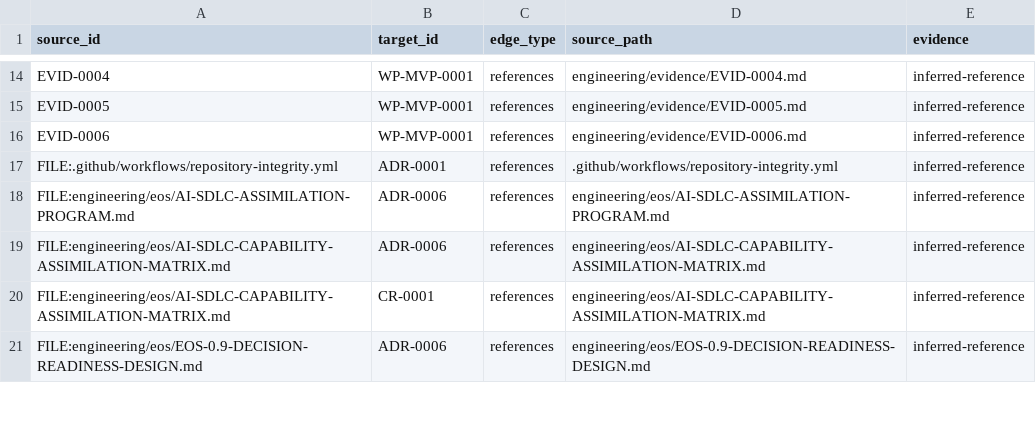
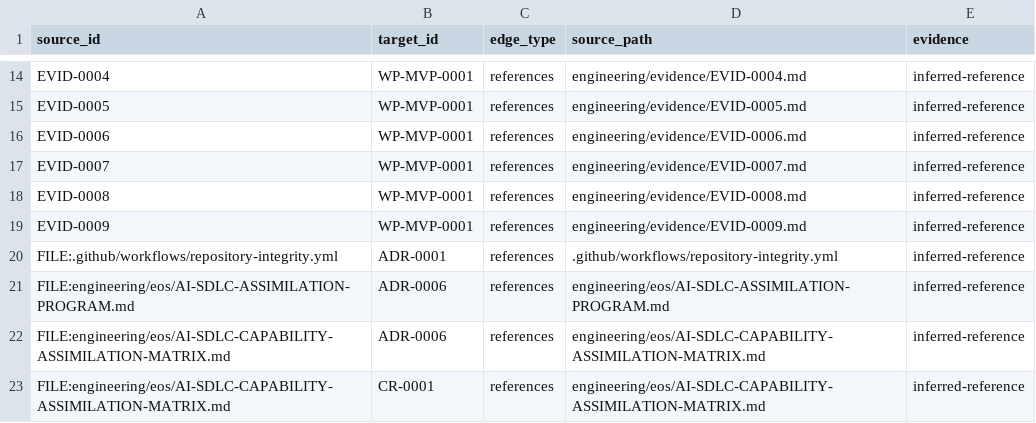
Before and after one commit to monad-framework/monad, a TSV file: .eos/trace-edges.tsv, drawn as a sheet; only a part is shown, gaps mark what is left out; the shorter side is filled out with more unchanged rows; the diff names each change by its address in the sheet, - before the commit and + after, or states it on an @@ line.

```diff
--- a/.eos/trace-edges.tsv
+++ b/.eos/trace-edges.tsv
+row 17: EVID-0007 | WP-MVP-0001 | references | engineering/evidence/EVID-0007.md | inferred-reference
+row 18: EVID-0008 | WP-MVP-0001 | references | engineering/evidence/EVID-0008.md | inferred-reference
+row 19: EVID-0009 | WP-MVP-0001 | references | engineering/evidence/EVID-0009.md | inferred-reference
```
Also changed, not shown: .eos/artifacts.tsv, .eos/evidence.tsv, 26 other files.
